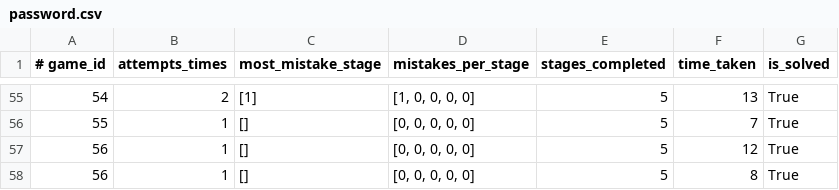
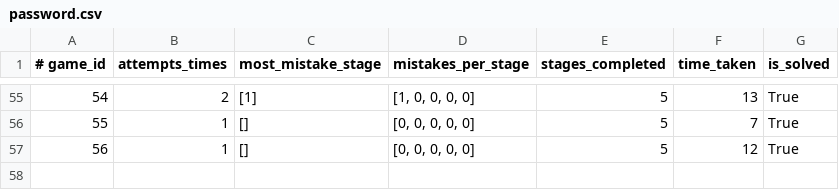
Before and after one commit to natawipa/i-am-eod, a CSV file: logs/password.csv, drawn as a sheet; only a part is shown, gaps mark what is left out; the diff names each change by its address in the sheet, - before the commit and + after, or states it on an @@ line.

Commit message:
fix data error

```diff
--- a/logs/password.csv
+++ b/logs/password.csv
-row 58: 56 | 1 | [] | [0, 0, 0, 0, 0] | 5 | 8 | True
```
Also changed, not shown: 1 other file.
